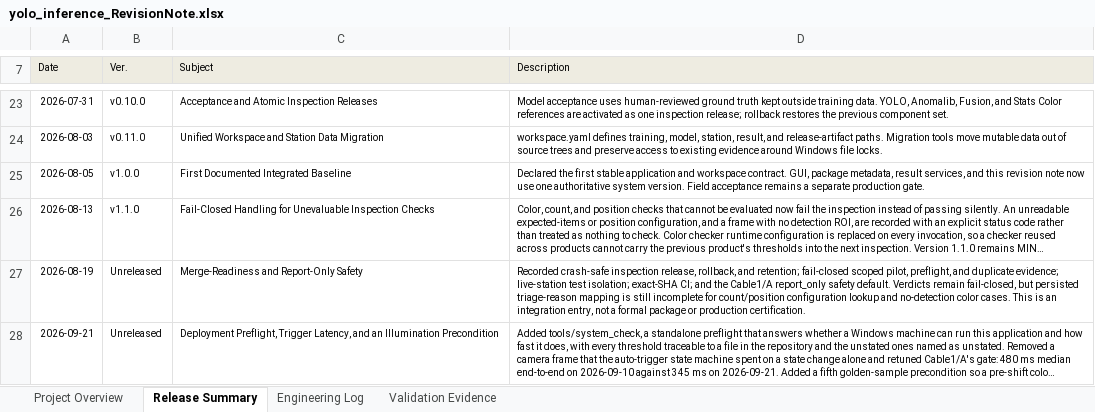
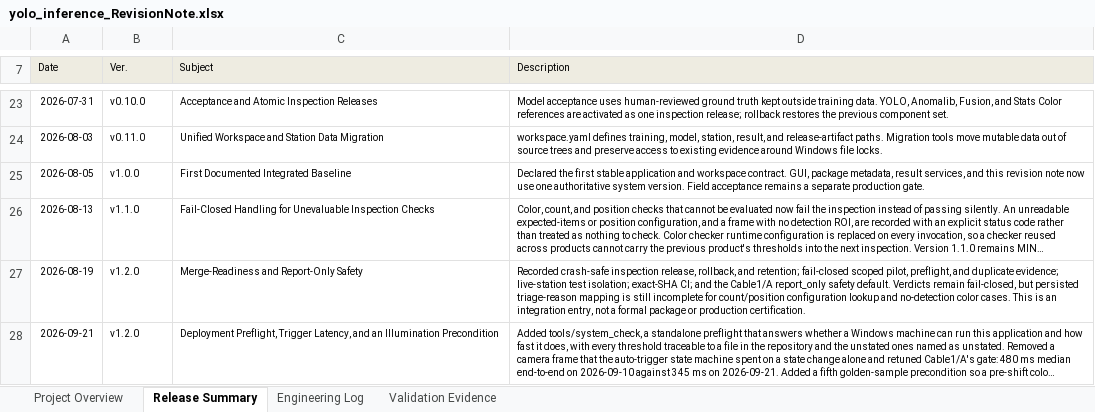
Before and after one commit to DioWang67/Yolo_anomalib, an Excel workbook: docs/yolo_inference_RevisionNote.xlsx, sheet Release Summary, drawn as a sheet; only a part is shown, gaps mark what is left out; long unchanged cells end in …; values as stored, in another font and other column widths than the file's, no borders; charts and pictures not drawn; the diff names each change by its address in the sheet, - before the commit and + after, or states it on an @@ line.

```diff
--- a/docs/yolo_inference_RevisionNote.xlsx (sheet Release Summary)
+++ b/docs/yolo_inference_RevisionNote.xlsx (sheet Release Summary)
-B27:B28 (Ver.): Unreleased
+B27:B28 (Ver.): v1.2.0
```
Also changed, not shown: sheet Project Overview, sheet Engineering Log, 4 other files.
